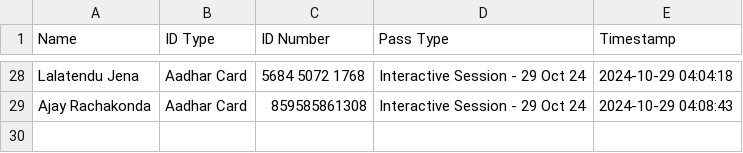
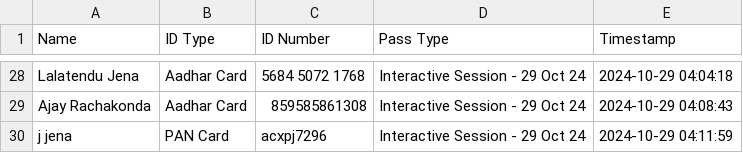
Before and after one commit to SWAVLAMBAN-24/scanner-24, a CSV file: qr_data.csv, drawn as a sheet; only a part is shown, gaps mark what is left out; the diff names each change by its address in the sheet, - before the commit and + after, or states it on an @@ line.

Commit message:
Update QR data - 2024-10-29 04:11:59.996819

```diff
--- a/qr_data.csv
+++ b/qr_data.csv
+row 30: j jena | PAN Card | acxpj7296 | Interactive Session - 29 Oct 24 | 2024-10-29 04:11:59
```
